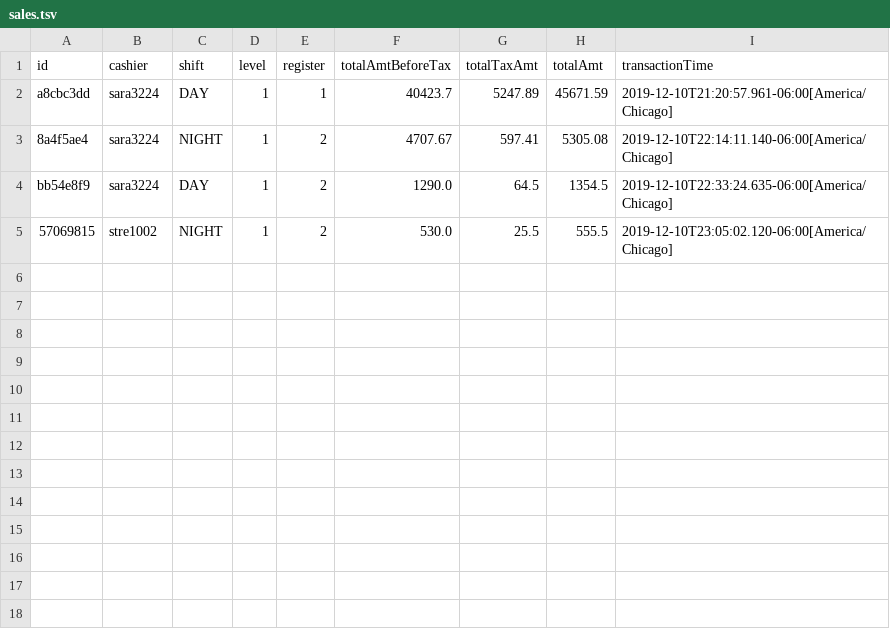
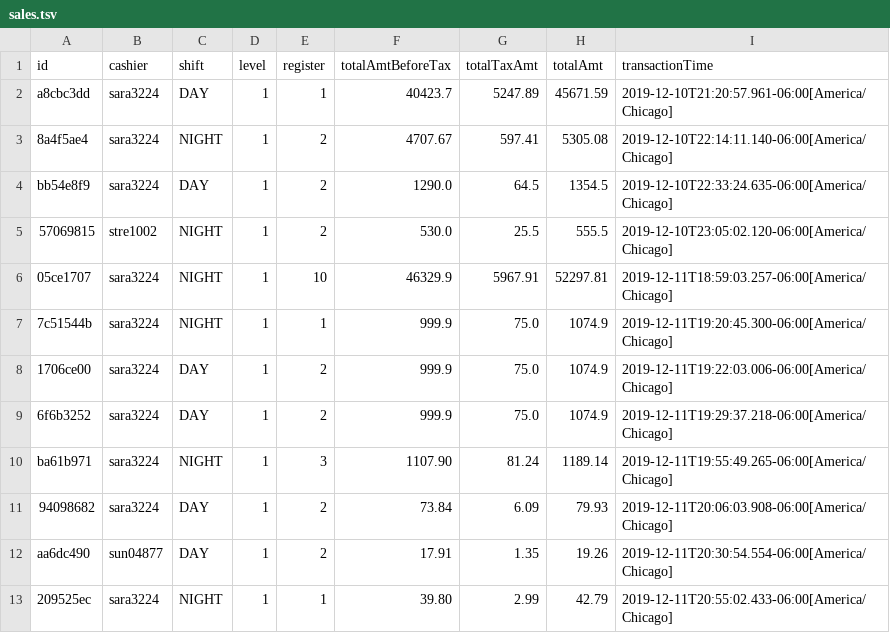
Before and after one commit to sara3224/seis602-POS, a TSV file: data/sales.tsv, drawn as a sheet.

```diff
--- a/data/sales.tsv
+++ b/data/sales.tsv
@@ -5 +5,9 @@ bb54e8f9	sara3224	DAY	1	2	1290.0	64.5	1354.5	2019-12-10T22:33:24.635-06:00[Ameri
 57069815	stre1002	NIGHT	1	2	530.0	25.5	555.5	2019-12-10T23:05:02.120-06:00[America/Chicago]
+05ce1707	sara3224	NIGHT	1	10	46329.9	5967.91	52297.81	2019-12-11T18:59:03.257-06:00[America/Chicago]
+7c51544b	sara3224	NIGHT	1	1	999.9	75.0	1074.9	2019-12-11T19:20:45.300-06:00[America/Chicago]
+1706ce00	sara3224	DAY	1	2	999.9	75.0	1074.9	2019-12-11T19:22:03.006-06:00[America/Chicago]
+6f6b3252	sara3224	DAY	1	2	999.9	75.0	1074.9	2019-12-11T19:29:37.218-06:00[America/Chicago]
+ba61b971	sara3224	NIGHT	1	3	1107.90	81.24	1189.14	2019-12-11T19:55:49.265-06:00[America/Chicago]
+94098682	sara3224	DAY	1	2	73.84	6.09	79.93	2019-12-11T20:06:03.908-06:00[America/Chicago]
+aa6dc490	sun04877	DAY	1	2	17.91	1.35	19.26	2019-12-11T20:30:54.554-06:00[America/Chicago]
+209525ec	sara3224	NIGHT	1	1	39.80	2.99	42.79	2019-12-11T20:55:02.433-06:00[America/Chicago]
```
Also changed, not shown: data/inventory.tsv, data/returns.tsv, 12 other files.
